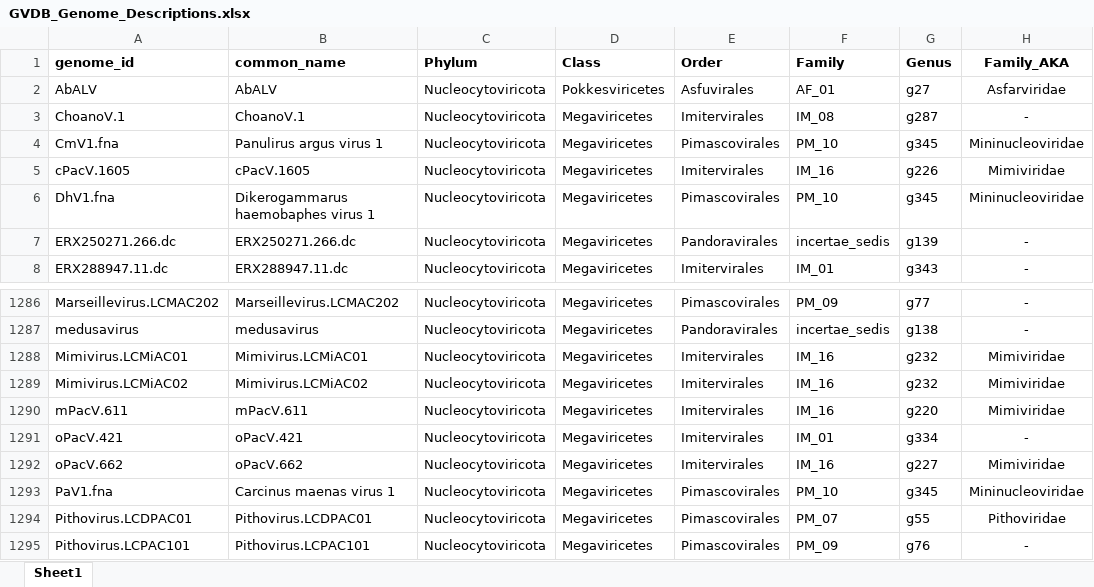
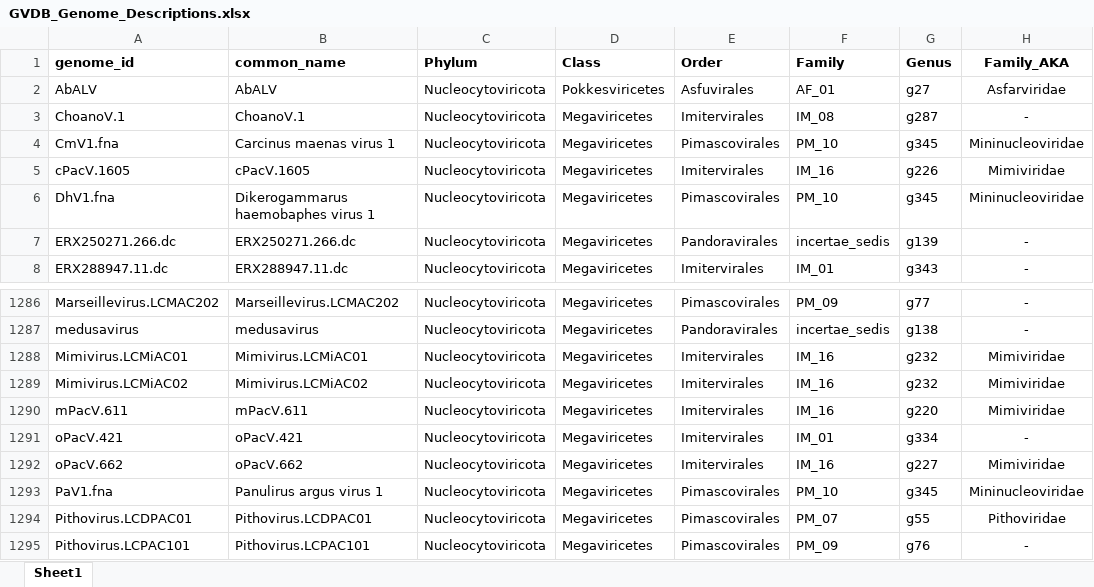
Before and after one commit to faylward/GVDB, an Excel workbook: GVDB_Genome_Descriptions.xlsx, sheet Sheet1, drawn as a sheet; only a part is shown, gaps mark what is left out; values as stored, in another font and other column widths than the file's, no borders; the diff names each change by its address in the sheet, - before the commit and + after, or states it on an @@ line.

Commit message:
Add files via upload

```diff
--- a/GVDB_Genome_Descriptions.xlsx (sheet Sheet1)
+++ b/GVDB_Genome_Descriptions.xlsx (sheet Sheet1)
-B4 (common_name): Panulirus argus virus 1
+B4 (common_name): Carcinus maenas virus 1
-B1293 (common_name): Carcinus maenas virus 1
+B1293 (common_name): Panulirus argus virus 1
```
